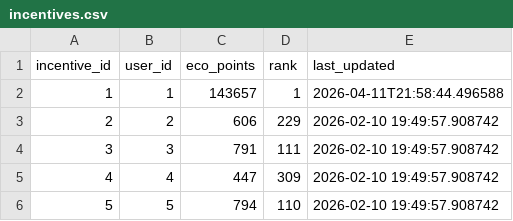
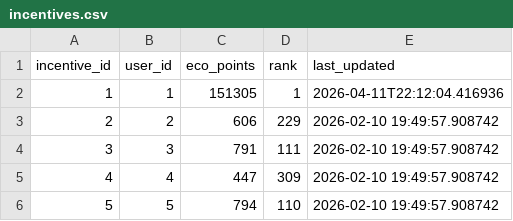
Before and after one commit to rahuldutta2023/D2_23BCE1250_RahulDutta, a CSV file: week 7/software/carbon-backend/data/incentives.csv, drawn as a sheet; only a part is shown.

Commit message:
removed redundant files and fixed week 7 methodology

```diff
--- a/week 7/software/carbon-backend/data/incentives.csv
+++ b/week 7/software/carbon-backend/data/incentives.csv
@@ -1,3 +1,3 @@
 incentive_id,user_id,eco_points,rank,last_updated
-1,1,143657,1,2026-04-11T21:58:44.496588
+1,1,151305,1,2026-04-11T22:12:04.416936
 2,2,606,229,2026-02-10 19:49:57.908742
```
Also changed, not shown: 38 other files.
